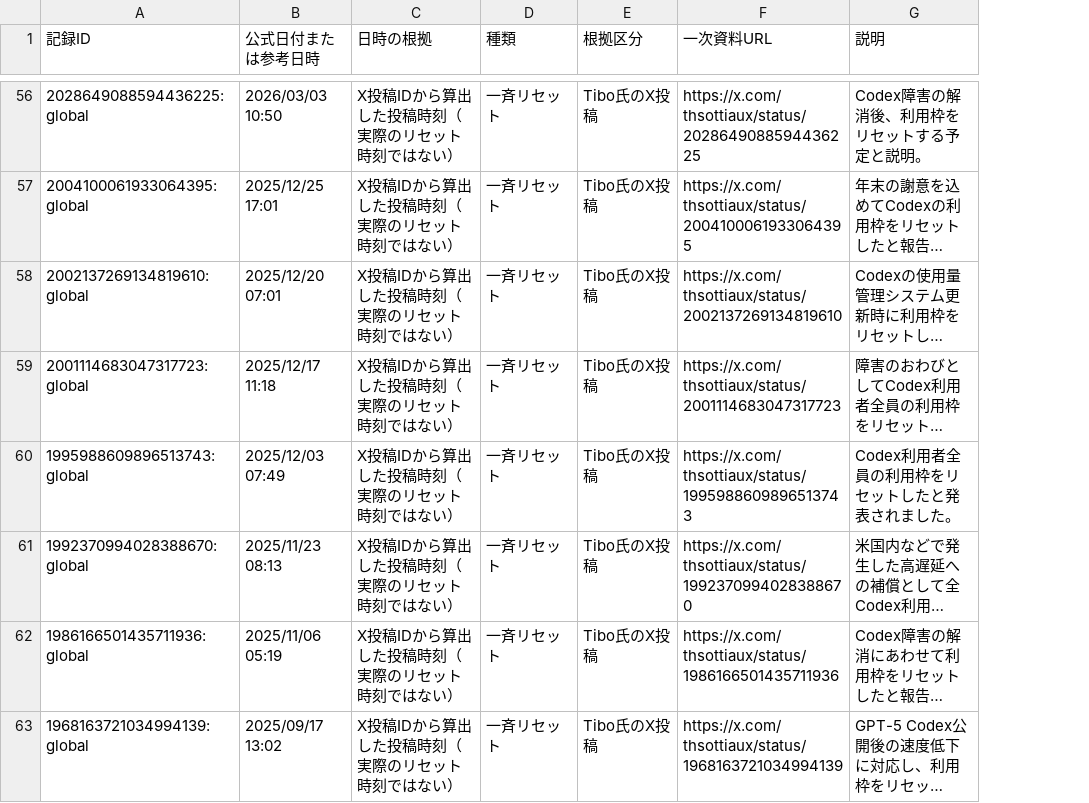
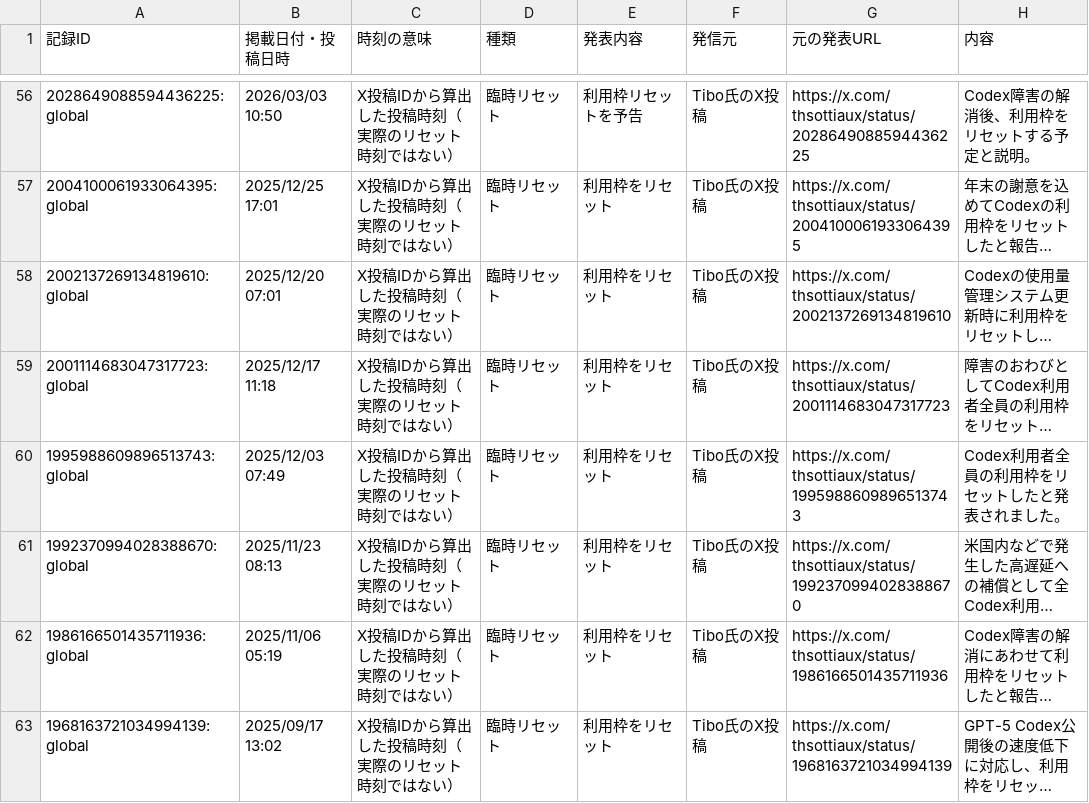
Before and after one commit to mtk-ctrl/ChatGPT-Codex-, a CSV file: docs/data.csv, drawn as a sheet; only a part is shown, gaps mark what is left out; long unchanged cells end in …; addresses are those after the commit; the diff covers the shown part only; the diff names each change by its address in the sheet, - before the commit and + after, or states it on an @@ line.

```diff
--- a/docs/data.csv
+++ b/docs/data.csv
+column E (発表内容), rows 56-63: 利用枠リセットを予告 | 利用枠をリセット | 利用枠をリセット | 利用枠をリセット | 利用枠をリセット | 利用枠をリセット | 利用枠をリセット | 利用枠をリセット
-B1: 公式日付または参考日時
+B1: 掲載日付・投稿日時
-C1: 日時の根拠
+C1: 時刻の意味
-F1: 根拠区分
+F1: 発信元
-G1: 一次資料URL
+G1: 元の発表URL
-H1: 説明
+H1: 内容
-D56:D63 (種類): 一斉リセット
+D56:D63 (種類): 臨時リセット
```
Also changed, not shown: 46 edited cells elsewhere in this file, 9 other files.
